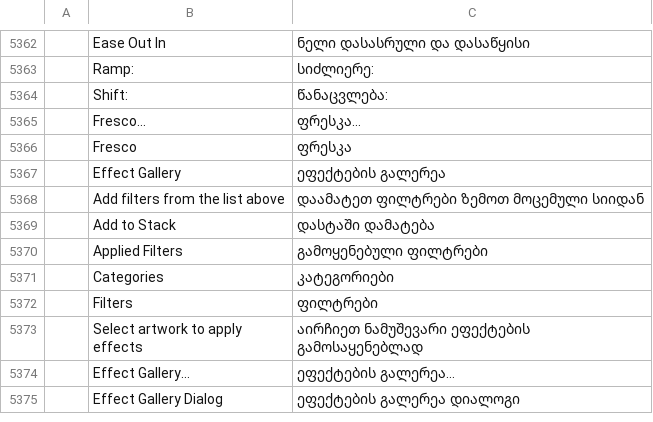
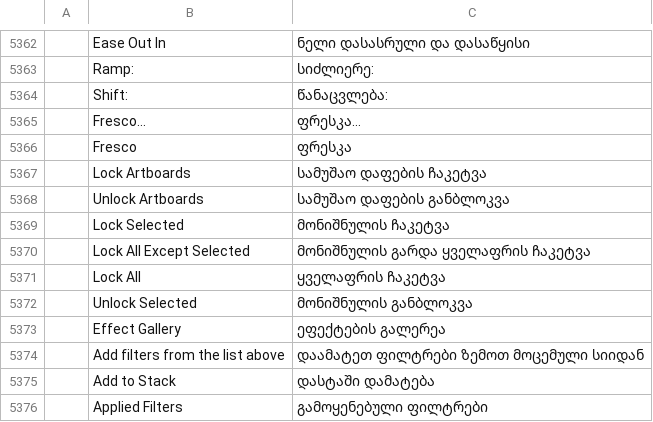
Before and after one commit to 0x-fork/vectorcraft, a TSV file: crates/ui-egui/src/i18n/ka.tsv, drawn as a sheet; only a part is shown, gaps mark what is left out; the shorter side is filled out with more unchanged rows; the diff names each change by its address in the sheet, - before the commit and + after, or states it on an @@ line.

Commit message:
Artboards: canvas menu to lock and unlock artboards (#2531)
Squashed from #2532 onto main.

```diff
--- a/crates/ui-egui/src/i18n/ka.tsv
+++ b/crates/ui-egui/src/i18n/ka.tsv
+row 5367:  | Lock Artboards | სამუშაო დაფების ჩაკეტვა
+row 5368:  | Unlock Artboards | სამუშაო დაფების განბლოკვა
+row 5369:  | Lock Selected | მონიშნულის ჩაკეტვა
+row 5370:  | Lock All Except Selected | მონიშნულის გარდა ყველაფრის ჩაკეტვა
+row 5371:  | Lock All | ყველაფრის ჩაკეტვა
+row 5372:  | Unlock Selected | მონიშნულის განბლოკვა
```
Also changed, not shown: crates/ui-egui/src/i18n/bg.tsv, crates/ui-egui/src/i18n/el.tsv, 25 other files.
